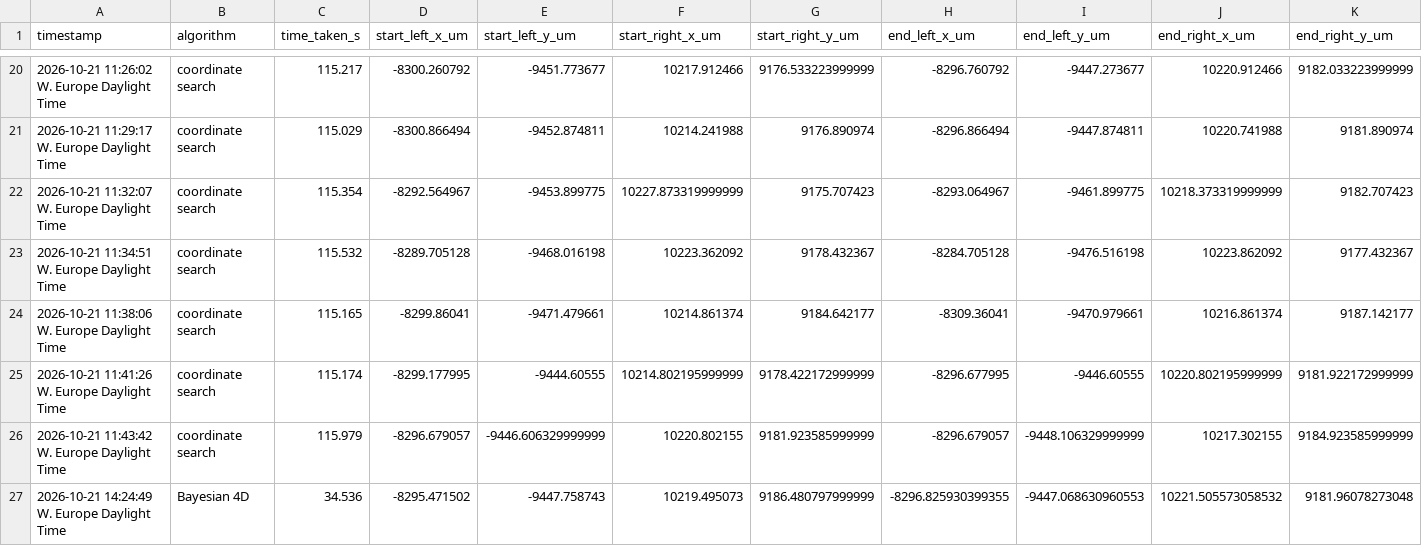
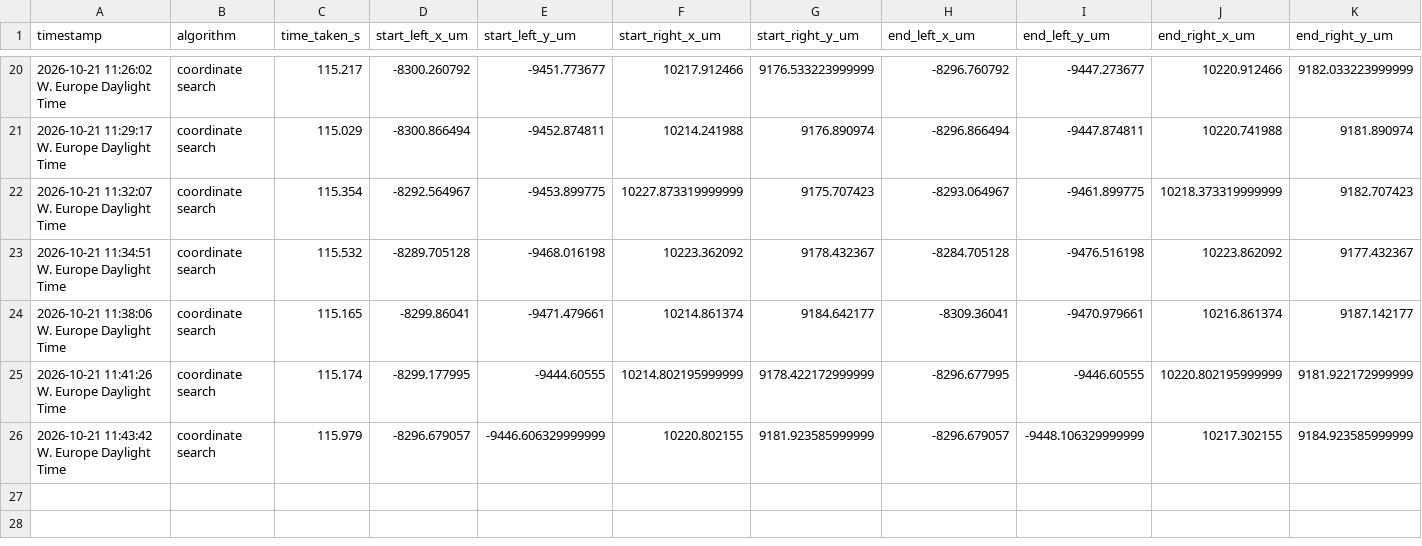
Before and after one commit to lstuder-dev/LabExT_dev, a CSV file: LabExT/Dev_Linus/deprecated_peak_search_results_1.csv (was LabExT/Dev_Linus/peak_search_results_1.csv), drawn as a sheet; only a part is shown, gaps mark what is left out; rows hold the shown columns only; the diff names each change by its address in the sheet, - before the commit and + after, or states it on an @@ line.

```diff
--- a/LabExT/Dev_Linus/peak_search_results_1.csv
+++ b/LabExT/Dev_Linus/deprecated_peak_search_results_1.csv
-row 27: 2026-10-21 14:24:49 W. Europe Daylight Time | Bayesian 4D | 34.536 | -8295.471502 | -9447.758743 | 10219.495073 | 9186.480797999999 | -8296.825930399355 | -9447.068630960553 | 10221.505573058532 | 9181.96078273048
```
Also changed, not shown: LabExT/Dev_Linus/ID52_peak_search_results.csv, 1 other file.
